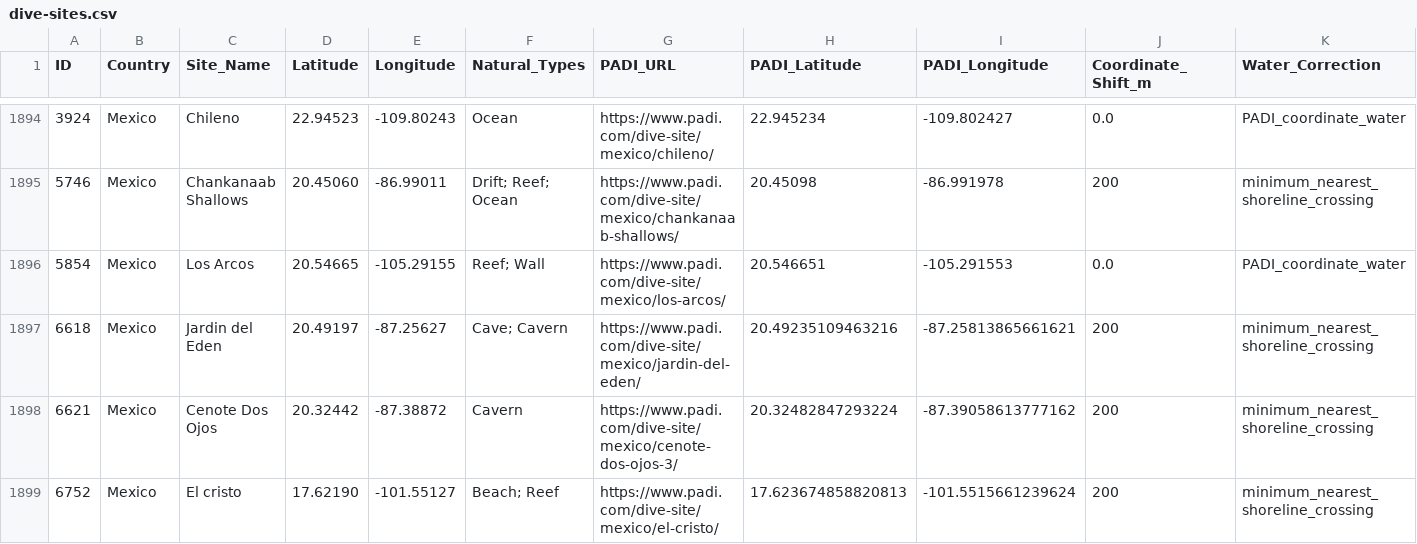
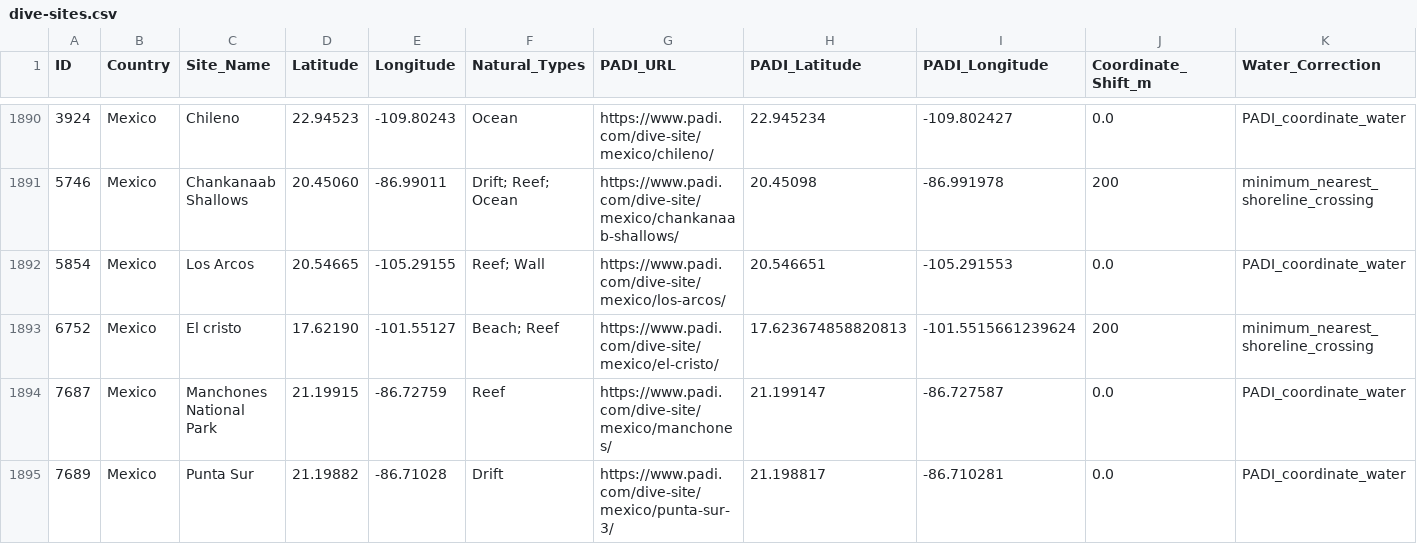
Before and after one commit to The-Dive-Village/TheDiveVillage-Frontend, a CSV file: Frontend/public/data/dive-sites.csv, drawn as a sheet; only a part is shown, gaps mark what is left out; the shorter side is filled out with more unchanged rows; the diff covers the shown part only; the diff names each change by its address in the sheet, - before the commit and + after, or states it on an @@ line.

Commit message:
dive sites

```diff
--- a/Frontend/public/data/dive-sites.csv
+++ b/Frontend/public/data/dive-sites.csv
-row 1897: 6618 | Mexico | Jardin del Eden | 20.49197 | -87.25627 | Cave; Cavern | https://www.padi.com/dive-site/mexico/jardin-del-eden/ | 20.49235109463216 | -87.25813865661621 | 200 | minimum_nearest_shoreline_crossing
-row 1898: 6621 | Mexico | Cenote Dos Ojos | 20.32442 | -87.38872 | Cavern | https://www.padi.com/dive-site/mexico/cenote-dos-ojos-3/ | 20.32482847293224 | -87.39058613777162 | 200 | minimum_nearest_shoreline_crossing
```
Also changed, not shown: 14 removed rows and 3 edited cells elsewhere in this file, Frontend/src/assets/Dive sites.csv, 15 other files.
